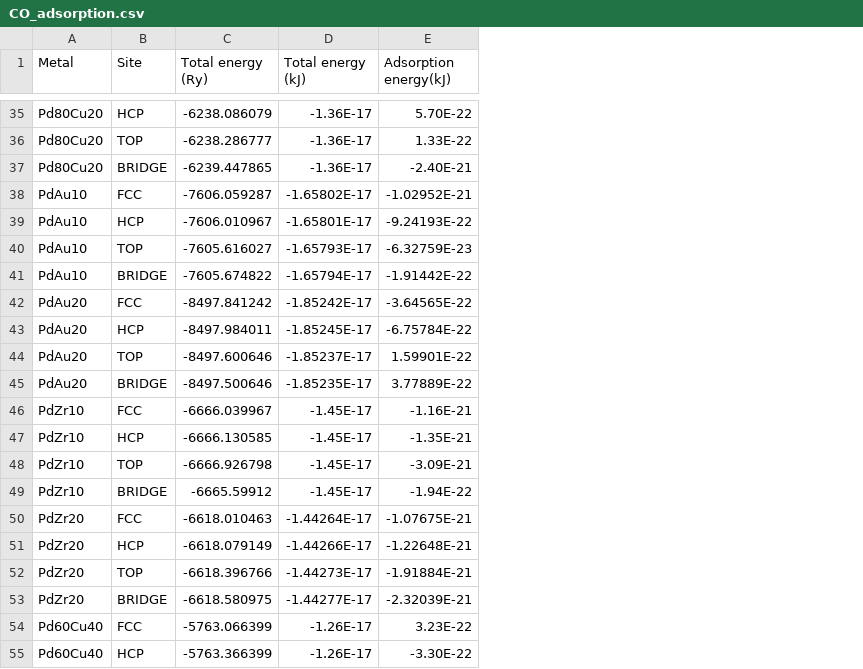
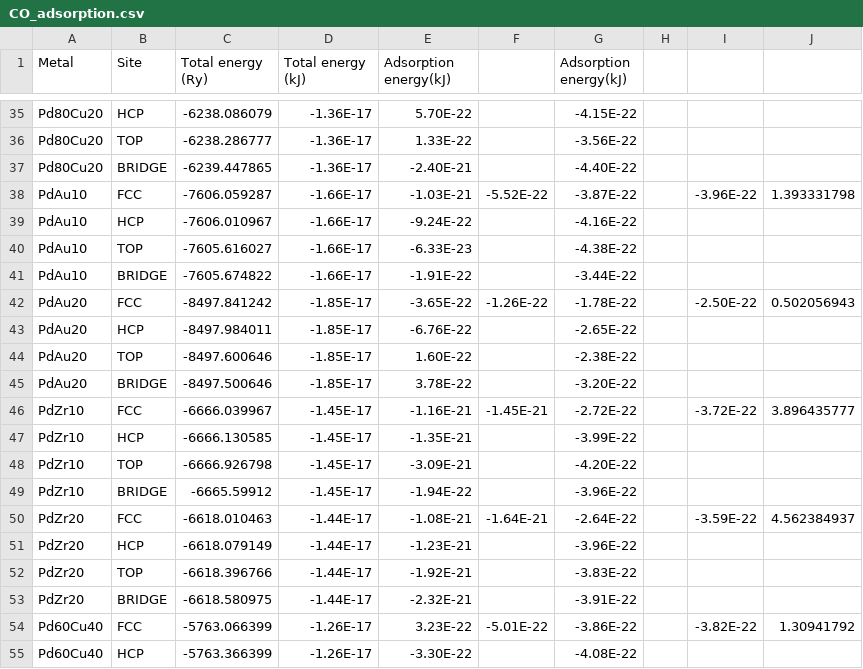
Before and after one commit to MarcPlunkett/thesis, a CSV file: Chapter3/data/CO_adsorption.csv, drawn as a sheet; only a part is shown, gaps mark what is left out; the diff covers the shown part only; the diff names each change by its address in the sheet, - before the commit and + after, or states it on an @@ line.

```diff
--- a/Chapter3/data/CO_adsorption.csv
+++ b/Chapter3/data/CO_adsorption.csv
+column F, rows 38-54: -5.52E-22 |  |  |  | -1.26E-22 |  |  |  | -1.45E-21 |  |  |  | -1.64E-21 |  |  |  | -5.01E-22
+column G (Adsorption energy(kJ)), rows 35-55: -4.15E-22 | -3.56E-22 | -4.40E-22 | -3.87E-22 | -4.16E-22 | -4.38E-22 | -3.44E-22 | -1.78E-22 | -2.65E-22 | -2.38E-22 | -3.20E-22 | -2.72E-22 | -3.99E-22 | -4.20E-22 | -3.96E-22 | -2.64E-22 | -3.96E-22 | -3.83E-22 | -3.91E-22 | -3.86E-22 | -4.08E-22
+column H, empty
+column I, rows 38-54: -3.96E-22 |  |  |  | -2.50E-22 |  |  |  | -3.72E-22 |  |  |  | -3.59E-22 |  |  |  | -3.82E-22
+column J, rows 38-54: 1.393331798 |  |  |  | 0.502056943 |  |  |  | 3.896435777 |  |  |  | 4.562384937 |  |  |  | 1.30941792
-D38 (Total energy (kJ)): -1.65802E-17
+D38 (Total energy (kJ)): -1.66E-17
-E38 (Adsorption energy(kJ)): -1.02952E-21
+E38 (Adsorption energy(kJ)): -1.03E-21
-D39 (Total energy (kJ)): -1.65801E-17
+D39 (Total energy (kJ)): -1.66E-17
-E39 (Adsorption energy(kJ)): -9.24193E-22
+E39 (Adsorption energy(kJ)): -9.24E-22
-D40 (Total energy (kJ)): -1.65793E-17
+D40 (Total energy (kJ)): -1.66E-17
-E40 (Adsorption energy(kJ)): -6.32759E-23
+E40 (Adsorption energy(kJ)): -6.33E-23
-D41 (Total energy (kJ)): -1.65794E-17
+D41 (Total energy (kJ)): -1.66E-17
-E41 (Adsorption energy(kJ)): -1.91442E-22
+E41 (Adsorption energy(kJ)): -1.91E-22
-D42 (Total energy (kJ)): -1.85242E-17
+D42 (Total energy (kJ)): -1.85E-17
-E42 (Adsorption energy(kJ)): -3.64565E-22
+E42 (Adsorption energy(kJ)): -3.65E-22
-D43 (Total energy (kJ)): -1.85245E-17
+D43 (Total energy (kJ)): -1.85E-17
-E43 (Adsorption energy(kJ)): -6.75784E-22
+E43 (Adsorption energy(kJ)): -6.76E-22
-D44 (Total energy (kJ)): -1.85237E-17
+D44 (Total energy (kJ)): -1.85E-17
-E44 (Adsorption energy(kJ)): 1.59901E-22
+E44 (Adsorption energy(kJ)): 1.60E-22
-D45 (Total energy (kJ)): -1.85235E-17
+D45 (Total energy (kJ)): -1.85E-17
-E45 (Adsorption energy(kJ)): 3.77889E-22
+E45 (Adsorption energy(kJ)): 3.78E-22
-D50 (Total energy (kJ)): -1.44264E-17
+D50 (Total energy (kJ)): -1.44E-17
-E50 (Adsorption energy(kJ)): -1.07675E-21
+E50 (Adsorption energy(kJ)): -1.08E-21
-D51 (Total energy (kJ)): -1.44266E-17
+D51 (Total energy (kJ)): -1.44E-17
-E51 (Adsorption energy(kJ)): -1.22648E-21
+E51 (Adsorption energy(kJ)): -1.23E-21
-D52 (Total energy (kJ)): -1.44273E-17
+D52 (Total energy (kJ)): -1.44E-17
-E52 (Adsorption energy(kJ)): -1.91884E-21
+E52 (Adsorption energy(kJ)): -1.92E-21
-D53 (Total energy (kJ)): -1.44277E-17
+D53 (Total energy (kJ)): -1.44E-17
-E53 (Adsorption energy(kJ)): -2.32039E-21
+E53 (Adsorption energy(kJ)): -2.32E-21
```
Also changed, not shown: 8 edited cells elsewhere in this file, Chapter3/data/CH4_adsorption.csv, Chapter3/data/Formaldehyde_adsorption.csv, 37 other files.
